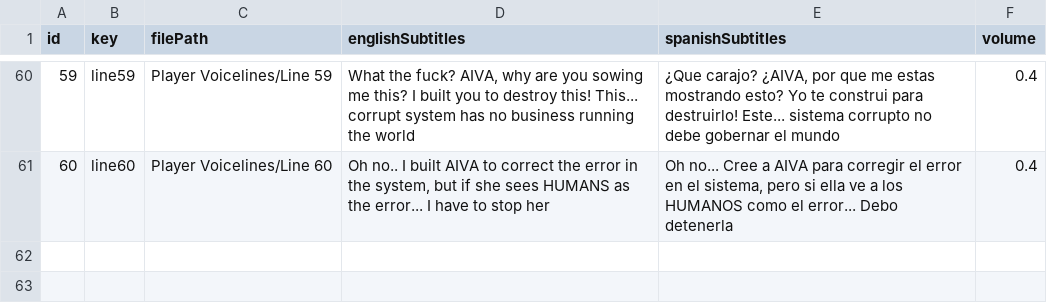
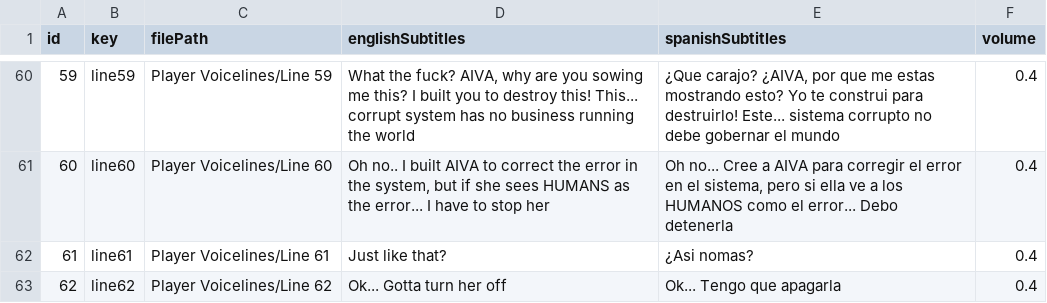
Before and after one commit to LeanRodriguez98/NullReference, a CSV file: TesisTest/Assets/Null_Reference dialog.csv, drawn as a sheet; only a part is shown, gaps mark what is left out; the diff names each change by its address in the sheet, - before the commit and + after, or states it on an @@ line.

Commit message:
Final dialogue implemented

```diff
--- a/TesisTest/Assets/Null_Reference dialog.csv
+++ b/TesisTest/Assets/Null_Reference dialog.csv
+row 62: 61 | line61 | Player Voicelines/Line 61 | Just like that? | ¿Asi nomas? | 0.4
+row 63: 62 | line62 | Player Voicelines/Line 62 | Ok... Gotta turn her off | Ok... Tengo que apagarla | 0.4
```
Also changed, not shown: 6 other files.
